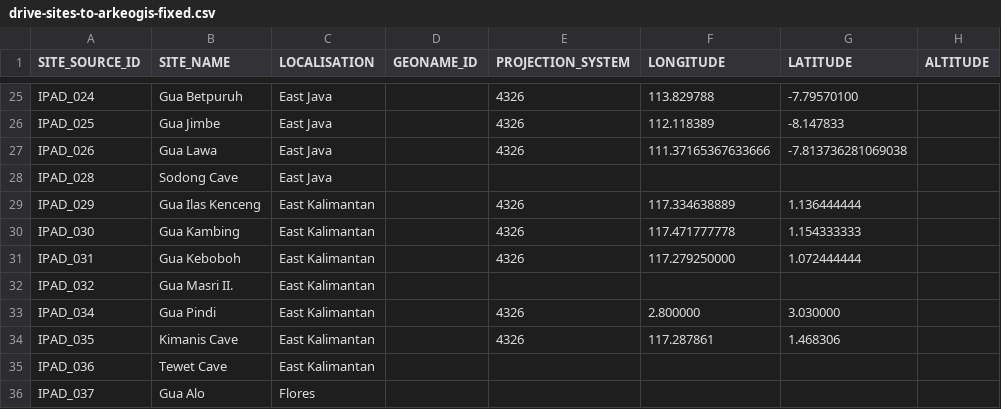
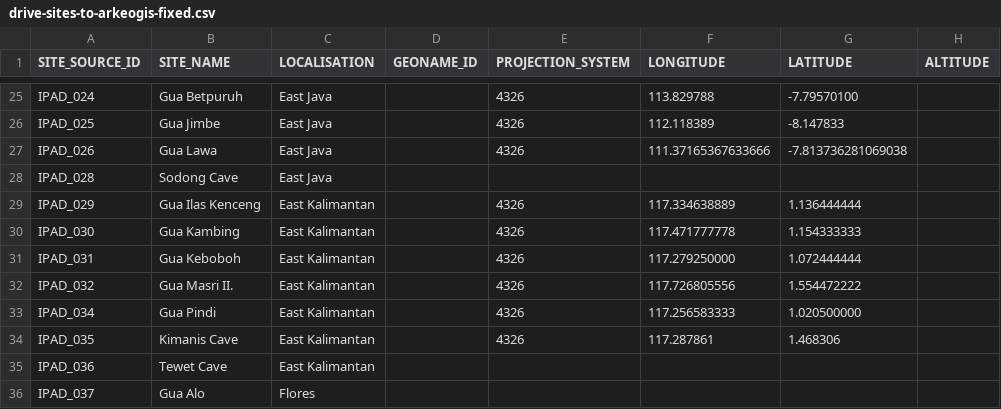
Before and after one commit to CataIvancov/IPAD_ArkeOpen, a CSV file: arke-platform/data/drive-sites-to-arkeogis-fixed.csv, drawn as a sheet; only a part is shown, gaps mark what is left out; the diff names each change by its address in the sheet, - before the commit and + after, or states it on an @@ line.

Commit message:
arke-platform/data/drive-sites-to-arkeogis-fixed.csv

```diff
--- a/arke-platform/data/drive-sites-to-arkeogis-fixed.csv
+++ b/arke-platform/data/drive-sites-to-arkeogis-fixed.csv
-E32 (PROJECTION_SYSTEM): (empty)
+E32 (PROJECTION_SYSTEM): 4326
-F32 (LONGITUDE): (empty)
+F32 (LONGITUDE): 117.726805556
-G32 (LATITUDE): (empty)
+G32 (LATITUDE): 1.554472222
-F33 (LONGITUDE): 2.800000
+F33 (LONGITUDE): 117.256583333
-G33 (LATITUDE): 3.030000
+G33 (LATITUDE): 1.020500000
```
